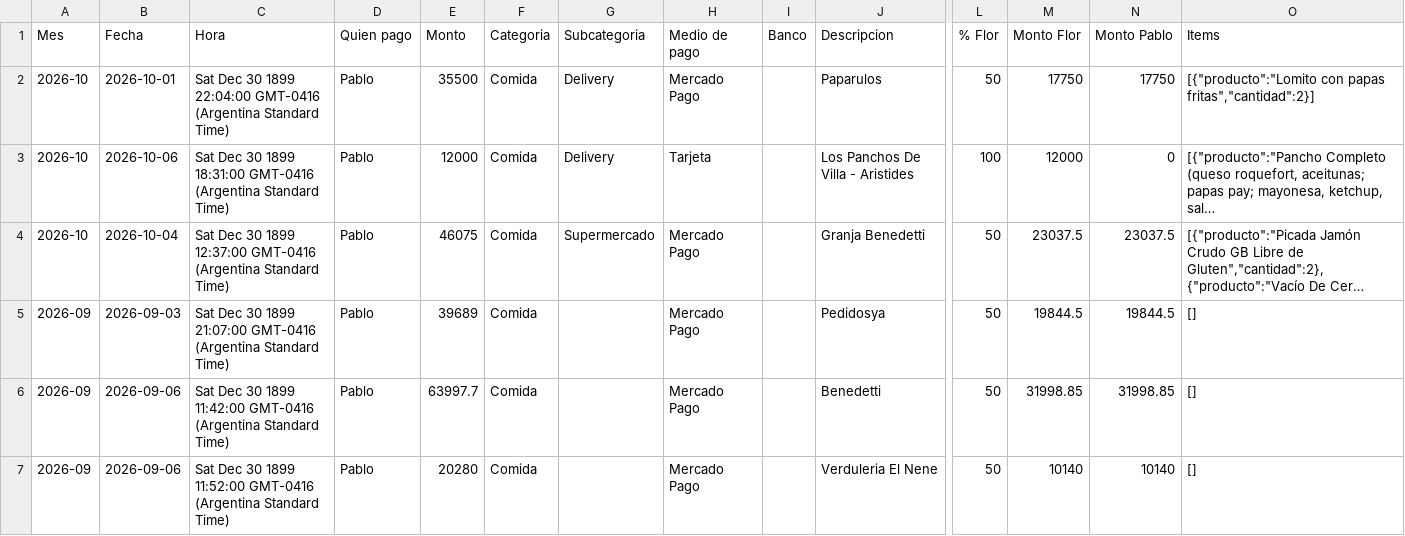
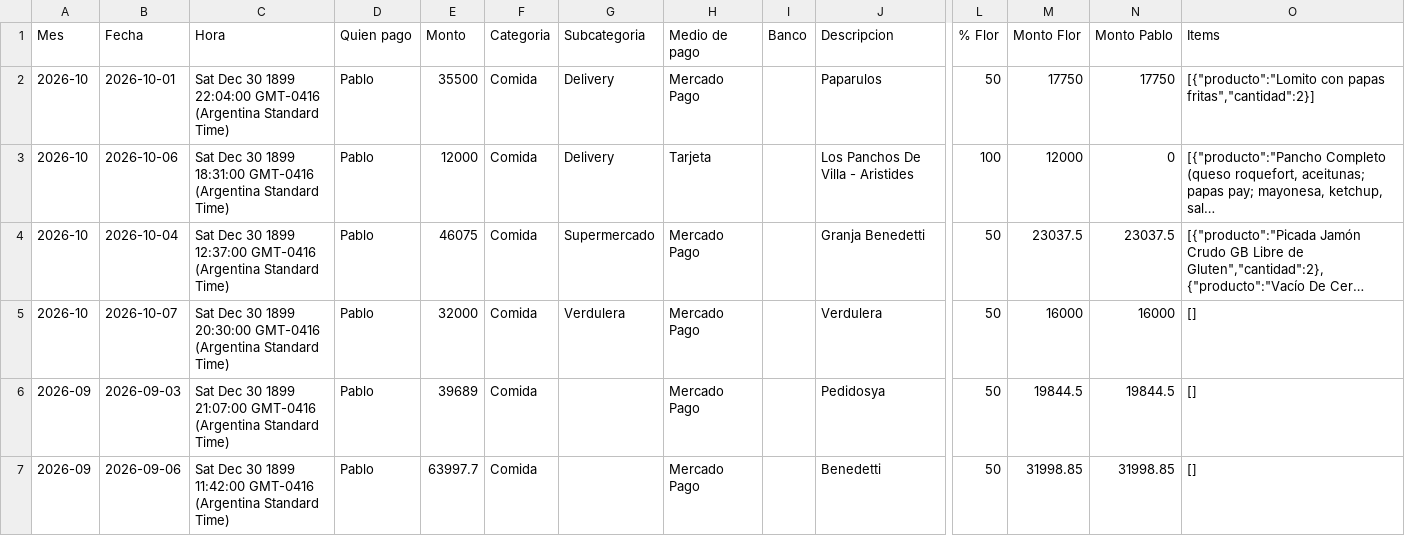
Before and after one commit to jofreflorenciam-art/gastos-flor-pablo, a CSV file: data/backup.csv, drawn as a sheet; only a part is shown, gaps mark what is left out; the shorter side is filled out with more unchanged rows; long unchanged cells end in …; rows hold the shown columns only; the diff names each change by its address in the sheet, - before the commit and + after, or states it on an @@ line.

Commit message:
Backup automático 2026-10-07 20:46

```diff
--- a/data/backup.csv
+++ b/data/backup.csv
+row 5: 2026-10 | 2026-10-07 | Sat Dec 30 1899 20:30:00 GMT-0416 (Argentina Standard Time) | Pablo | 32000 | Comida | Verdulera | Mercado Pago |  | Verdulera | 50 | 16000 | 16000 | []
```
